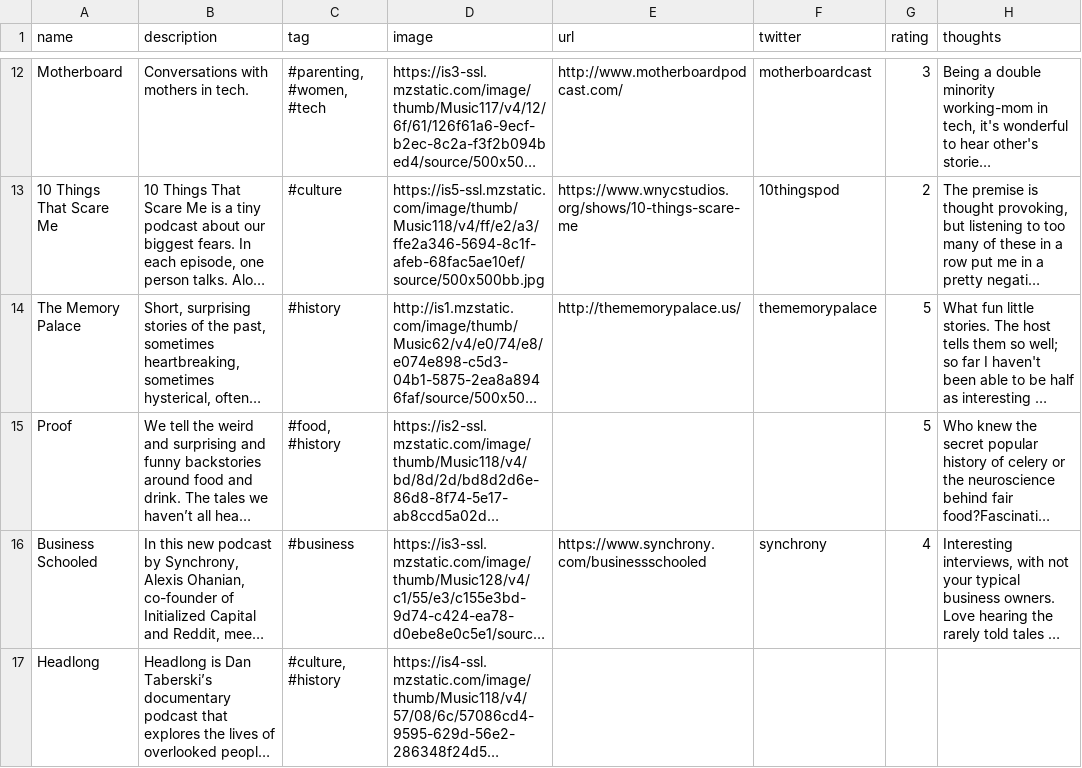
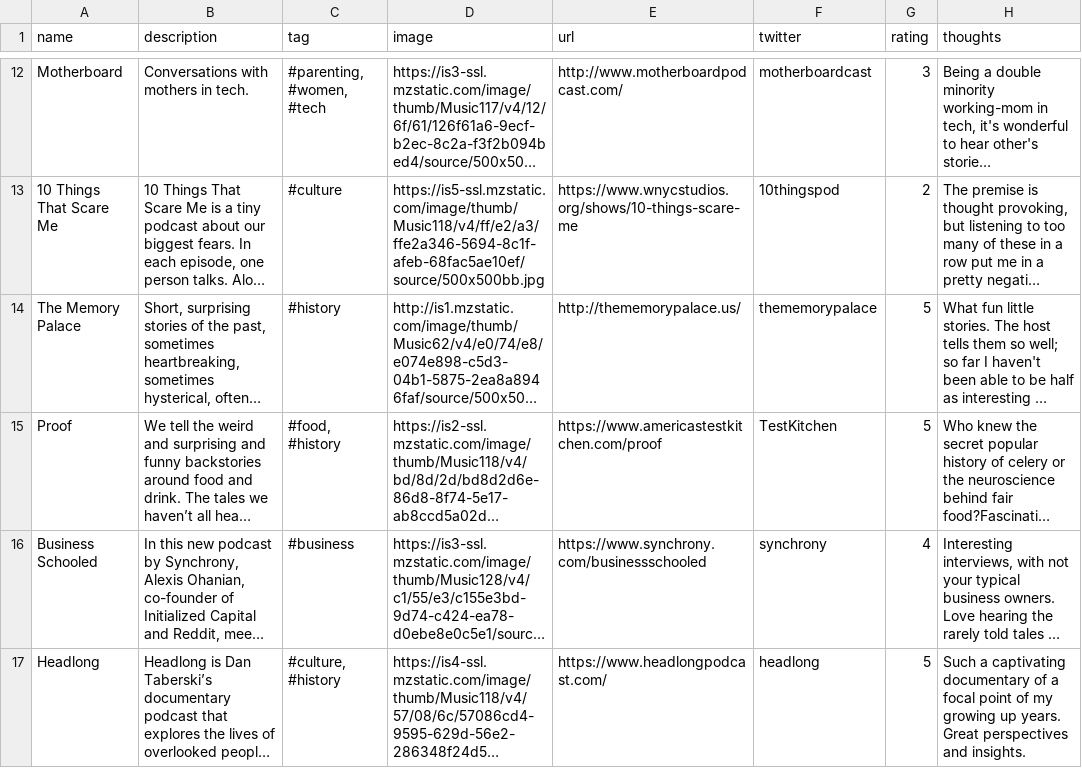
Before and after one commit to hannahd/100podcasts, a CSV file: _data/podcasts.csv, drawn as a sheet; only a part is shown, gaps mark what is left out; long unchanged cells end in …; the diff covers the shown part only; the diff names each change by its address in the sheet, - before the commit and + after, or states it on an @@ line.

```diff
--- a/_data/podcasts.csv
+++ b/_data/podcasts.csv
-E15 (url): (empty)
+E15 (url): https://www.americastestkitchen.com/proof
-F15 (twitter): (empty)
+F15 (twitter): TestKitchen
-E17 (url): (empty)
+E17 (url): https://www.headlongpodcast.com/
-F17 (twitter): (empty)
+F17 (twitter): headlong
-G17 (rating): (empty)
+G17 (rating): 5
-H17 (thoughts): (empty)
+H17 (thoughts): Such a captivating documentary of a focal point of my growing up years. Great perspectives and insights.
```
Also changed, not shown: 3 added rows and 4 removed rows elsewhere in this file, _data/favpodcasts.csv, 31 other files.
